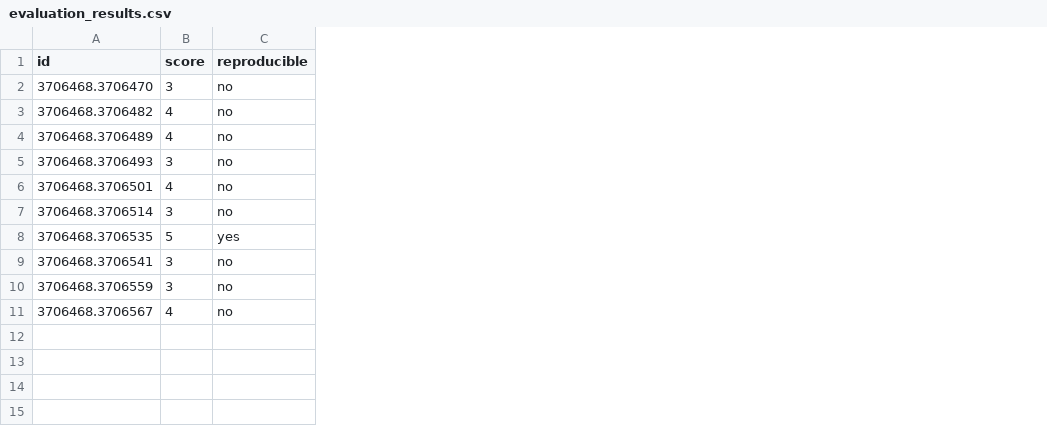
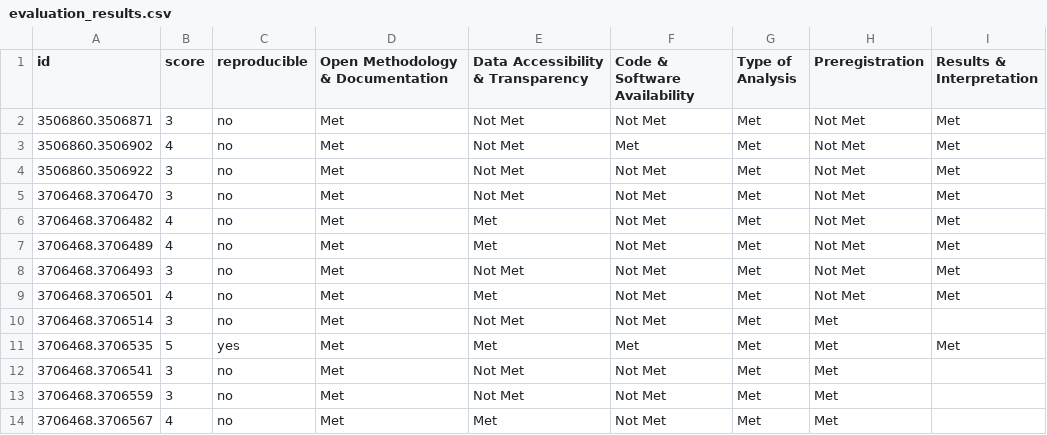
Before and after one commit to domkka/bachelorthesis, a CSV file: pythonprototype/evaluation_results.csv, drawn as a sheet; addresses are those after the commit; the diff names each change by its address in the sheet, - before the commit and + after, or states it on an @@ line.

```diff
--- a/pythonprototype/evaluation_results.csv
+++ b/pythonprototype/evaluation_results.csv
+column D (Open Methodology & Documentation), rows 5-14: all Met
+column E, row 1: Data Accessibility & Transparency; rows 5-14: Not Met | Met | Met | Not Met | Met | Not Met | Met | Not Met | Not Met | Met
+column F (Code & Software Availability), rows 5-14: Not Met | Not Met | Not Met | Not Met | Not Met | Not Met | Met | Not Met | Not Met | Not Met
+column G (Type of Analysis), rows 5-14: all Met
+column H (Preregistration), rows 5-14: Not Met | Not Met | Not Met | Not Met | Not Met | Met | Met | Met | Met | Met
+column I (Results & Interpretation), rows 5-11: Met | Met | Met | Met | Met |  | Met
+row 2: 3506860.3506871 | 3 | no | Met | Not Met | Not Met | Met | Not Met | Met
+row 3: 3506860.3506902 | 4 | no | Met | Not Met | Met | Met | Not Met | Met
+row 4: 3506860.3506922 | 3 | no | Met | Not Met | Not Met | Met | Not Met | Met
```
Also changed, not shown: 11 other files.
